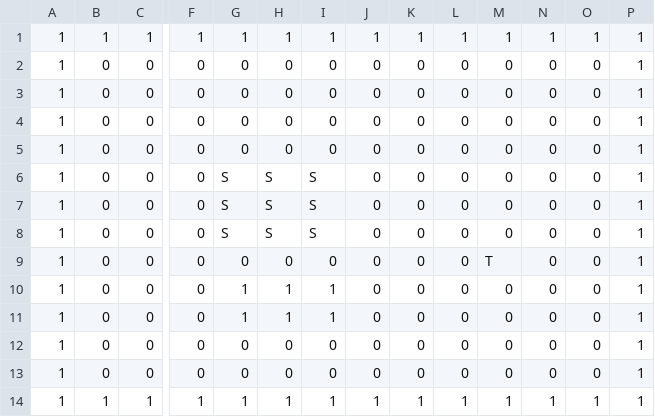
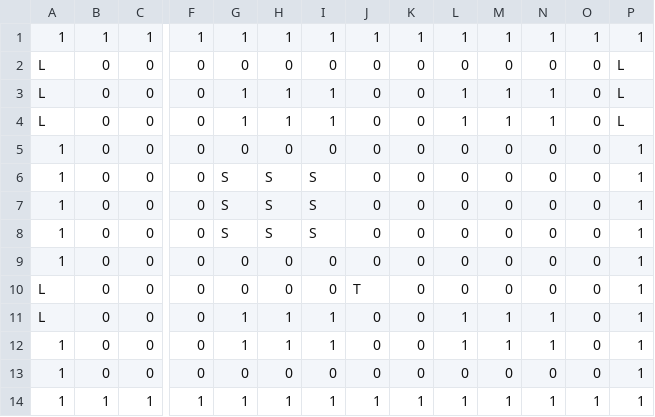
Before and after one commit to MasatomoSegawa/FluidMechanicsForUnity, a CSV file: Assets/FluidMechanics/Resources/roomLevel3.csv, drawn as a sheet; only a part is shown, gaps mark what is left out; removed rows and columns are numbered as before the commit, all else as after; rows hold the shown columns only; the diff names each change by its address in the sheet, - before the commit and + after, or states it on an @@ line.

```diff
--- a/Assets/FluidMechanics/Resources/roomLevel3.csv
+++ b/Assets/FluidMechanics/Resources/roomLevel3.csv
-A2:A4: 1
+A2:A4: L
-P2:P4: 1
+P2:P4: L
-G3:G4: 0
+G3:G4: 1
-H3:H4: 0
+H3:H4: 1
-I3:I4: 0
+I3:I4: 1
-L3:L4: 0
+L3:L4: 1
-M3:M4: 0
+M3:M4: 1
-N3:N4: 0
+N3:N4: 1
-row 9: 1 | 0 | 0 | 0 | 0 | 0 | 0 | 0 | 0 | 0 | T | 0 | 0 | 1
-row 10: 1 | 0 | 0 | 0 | 1 | 1 | 1 | 0 | 0 | 0 | 0 | 0 | 0 | 1
-row 11: 1 | 0 | 0 | 0 | 1 | 1 | 1 | 0 | 0 | 0 | 0 | 0 | 0 | 1
+row 10: L | 0 | 0 | 0 | 0 | 0 | 0 | T | 0 | 0 | 0 | 0 | 0 | 1
+row 11: L | 0 | 0 | 0 | 1 | 1 | 1 | 0 | 0 | 1 | 1 | 1 | 0 | 1
+row 12: 1 | 0 | 0 | 0 | 1 | 1 | 1 | 0 | 0 | 1 | 1 | 1 | 0 | 1
```
Also changed, not shown: Assets/FluidMechanics/Resources/LevelRoom4.csv, Assets/FluidMechanics/Resources/RoomLevel1.csv, 15 other files.
